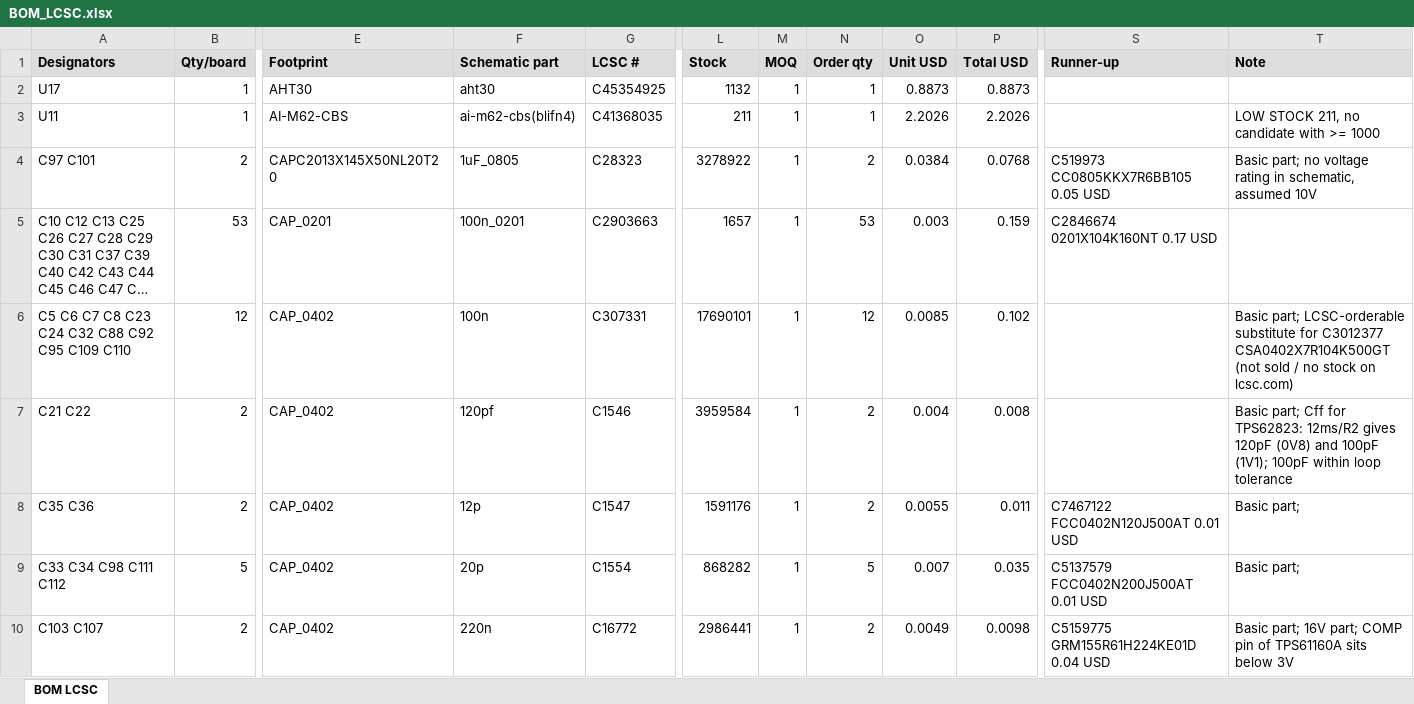
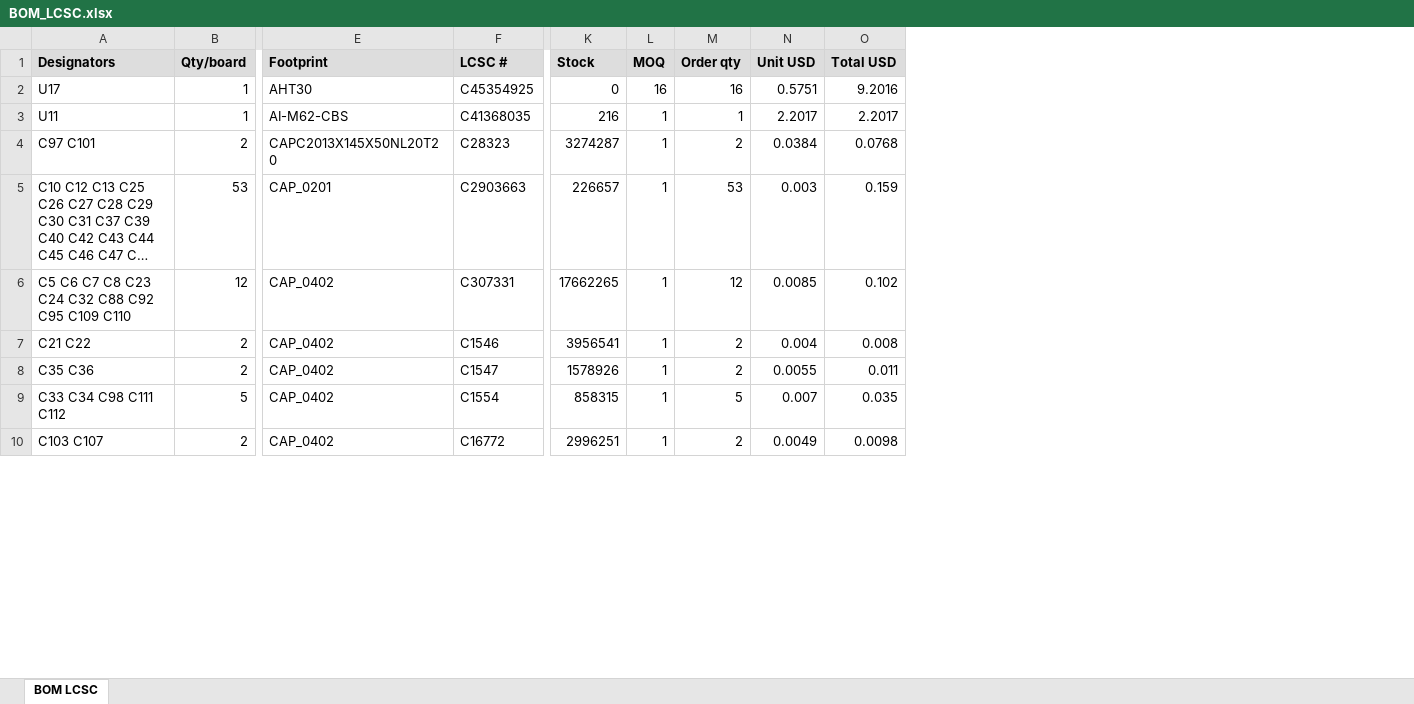
Before and after one commit to vkorehov/LEAKCAM, an Excel workbook: BOM_LCSC.xlsx, sheet BOM LCSC, drawn as a sheet; only a part is shown, gaps mark what is left out; long unchanged cells end in …; values as stored, in another font and other column widths than the file's, no borders; removed rows and columns are numbered as before the commit, all else as after; the diff covers the shown part only; the diff names each change by its address in the sheet, - before the commit and + after, or states it on an @@ line.

Commit message:
Resistors moved to Basic values where the circuit allows; order lists regenerated from the schematic
R5 ILIM 1.1k->1.5k (input limit 1.41->1.03 A), R7 ISET 590R->1k (charge 1.51->0.89 A),
R8 EN2 pull-up 150k->100k, R56/R69 1V8 divider 261k/100k->51k/20k (1.805->1.775 V),
R71/R72 leak divider 511k->1M (less standby current), R66 IR Rset 4.02->4.7 ohm (50->43 mA),
R29 120k to the Basic part. Kept Extended: 240R x4 (DDR ZQ/VREF must be 240), R63 30k
(K230 USB VBUS sense, as on the EVB), 511k/91k for both TPS63802 3.3 V dividers
(Basic ratios would cost +17 uA on the always-on rail). FB4 and D1 Descriptions
set to the C-numbers of the Basic parts the user placed.
Order lists now come from bom_from_sch.py: grouped by Description C-number.

```diff
--- a/BOM_LCSC.xlsx (sheet BOM LCSC)
+++ b/BOM_LCSC.xlsx (sheet BOM LCSC)
-column F (Schematic part), rows 2-10: aht30 | ai-m62-cbs(blifn4) | 1uF_0805 | 100n_0201 | 100n | 120pf | 12p | 20p | 220n
-column S (Runner-up), rows 4-10: C519973 CC0805KKX7R6BB105 0.05 USD | C2846674 0201X104K160NT 0.17 USD |  |  | C7467122 FCC0402N120J500AT 0.01 USD | C5137579 FCC0402N200J500AT 0.01 USD | C5159775 GRM155R61H224KE01D 0.04 USD
-column T (Note), rows 3-10: LOW STOCK 211, no candidate with >= 1000 | Basic part; no voltage rating in schematic, assumed 10V |  | Basic part; LCSC-orderable substitute for C3012377 CSA0402X7R104K500GT (not sold / no stock on lcsc.com) | Basic part; Cff for TPS62823: 12ms/R2 gives 120pF (0V8) and 100pF (1V1); 100pF within loop tolerance | Basic part; | Basic part; | Basic part; 16V part; COMP pin of TPS61160A sits below 3V
-K2 (Stock): 1132
+K2 (Stock): 0
-L2 (MOQ): 1
+L2 (MOQ): 16
-M2 (Order qty): 1
+M2 (Order qty): 16
-N2 (Unit USD): 0.8873
+N2 (Unit USD): 0.5751
-O2 (Total USD): 0.8873
+O2 (Total USD): 9.2016
-K3 (Stock): 211
+K3 (Stock): 216
-N3 (Unit USD): 2.2026
+N3 (Unit USD): 2.2017
-O3 (Total USD): 2.2026
+O3 (Total USD): 2.2017
-K4 (Stock): 3278922
+K4 (Stock): 3274287
-K5 (Stock): 1657
+K5 (Stock): 226657
-K6 (Stock): 17690101
+K6 (Stock): 17662265
-K7 (Stock): 3959584
+K7 (Stock): 3956541
-K8 (Stock): 1591176
+K8 (Stock): 1578926
-K9 (Stock): 868282
+K9 (Stock): 858315
-K10 (Stock): 2986441
+K10 (Stock): 2996251
```
Also changed, not shown: 11 added rows, 5 removed rows, 1 moved row and 64 edited cells elsewhere in this sheet, 3 other files.
